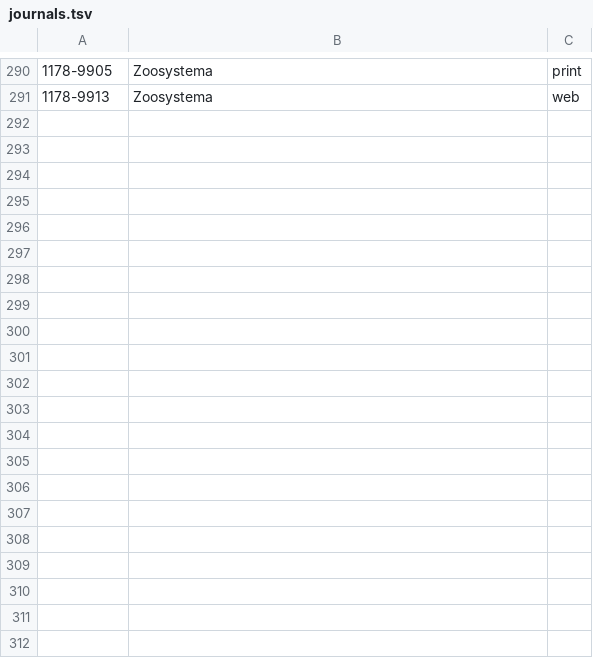
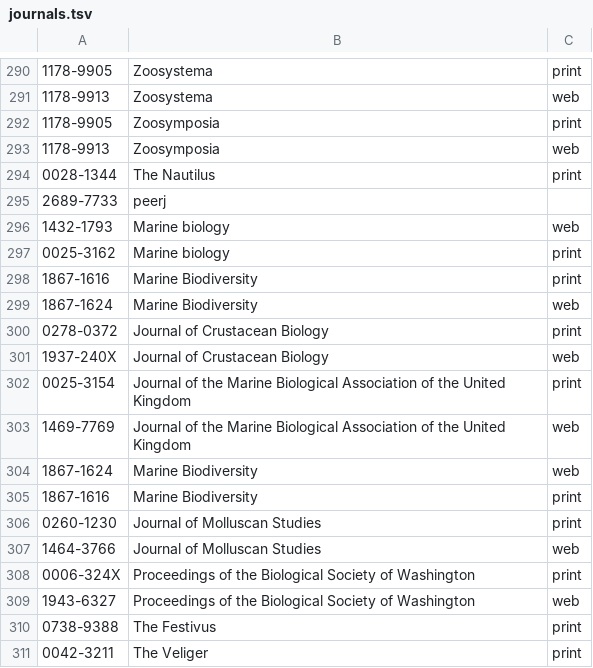
Before and after one commit to calacademy-research/citations_finder, a TSV file: journals.tsv, drawn as a sheet; only a part is shown, gaps mark what is left out; the diff names each change by its address in the sheet, - before the commit and + after, or states it on an @@ line.

Commit message:
cleanup, added journals, optimizaiton

```diff
--- a/journals.tsv
+++ b/journals.tsv
+row 292: 1178-9905 | Zoosymposia | print
+row 293: 1178-9913 | Zoosymposia | web
+row 294: 0028-1344 | The Nautilus | print
+row 295: 2689-7733 | peerj
+row 296: 1432-1793 | Marine biology | web
+row 297: 0025-3162 | Marine biology | print
+row 298: 1867-1616 | Marine Biodiversity | print
+row 299: 1867-1624 | Marine Biodiversity | web
+row 300: 0278-0372 | Journal of Crustacean Biology | print
+row 301: 1937-240X | Journal of Crustacean Biology | web
+row 302: 0025-3154 | Journal of the Marine Biological Association of the United Kingdom | print
+row 303: 1469-7769 | Journal of the Marine Biological Association of the United Kingdom | web
+row 304: 1867-1624 | Marine Biodiversity | web
+row 305: 1867-1616 | Marine Biodiversity | print
+row 306: 0260-1230 | Journal of Molluscan Studies | print
+row 307: 1464-3766 | Journal of Molluscan Studies | web
+row 308: 0006-324X | Proceedings of the Biological Society of Washington | print
+row 309: 1943-6327 | Proceedings of the Biological Society of Washington | web
+row 310: 0738-9388 | The Festivus | print
+row 311: 0042-3211 | The Veliger | print
```
Also changed, not shown: 6 other files.
